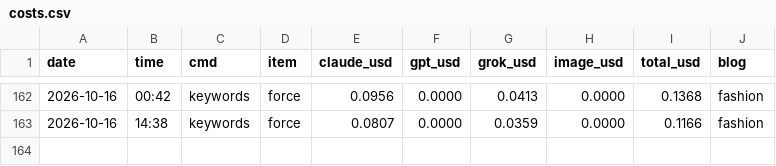
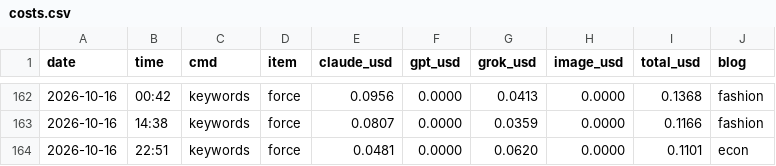
Before and after one commit to mahatera9218-create/shorts-engine, a CSV file: econ/costs.csv, drawn as a sheet; only a part is shown, gaps mark what is left out; the diff names each change by its address in the sheet, - before the commit and + after, or states it on an @@ line.

```diff
--- a/econ/costs.csv
+++ b/econ/costs.csv
+row 164: 2026-10-16 | 22:51 | keywords | force | 0.0481 | 0.0000 | 0.0620 | 0.0000 | 0.1101 | econ
```
Also changed, not shown: 3 other files.
